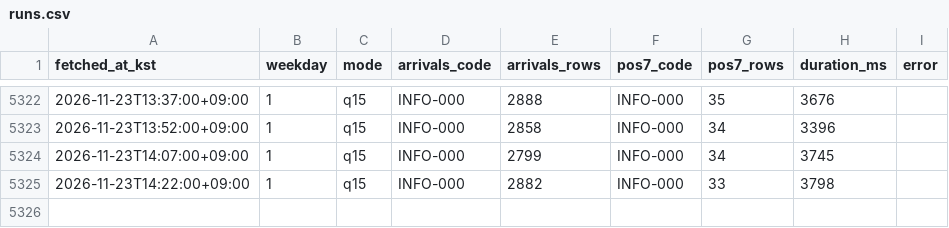
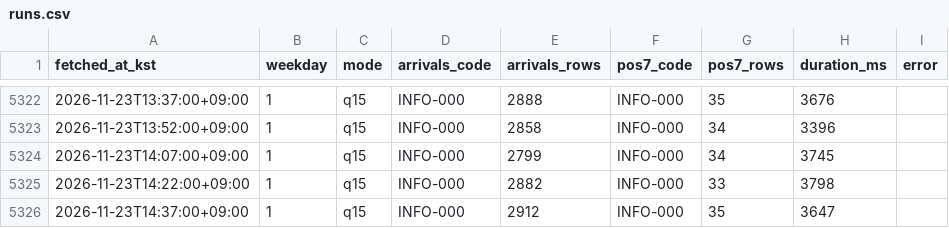
Before and after one commit to kkkkrk/run-or-not-probe, a CSV file: data/runs.csv, drawn as a sheet; only a part is shown, gaps mark what is left out.

```diff
--- a/data/runs.csv
+++ b/data/runs.csv
@@ -5325 +5325,2 @@ fetched_at_kst,weekday,mode,arrivals_code,arrivals_rows,pos7_code,pos7_rows,dura
 2026-11-23T14:22:00+09:00,1,q15,INFO-000,2882,INFO-000,33,3798,
+2026-11-23T14:37:00+09:00,1,q15,INFO-000,2912,INFO-000,35,3647,
```
Also changed, not shown: data/lines.csv, 2 other files.
